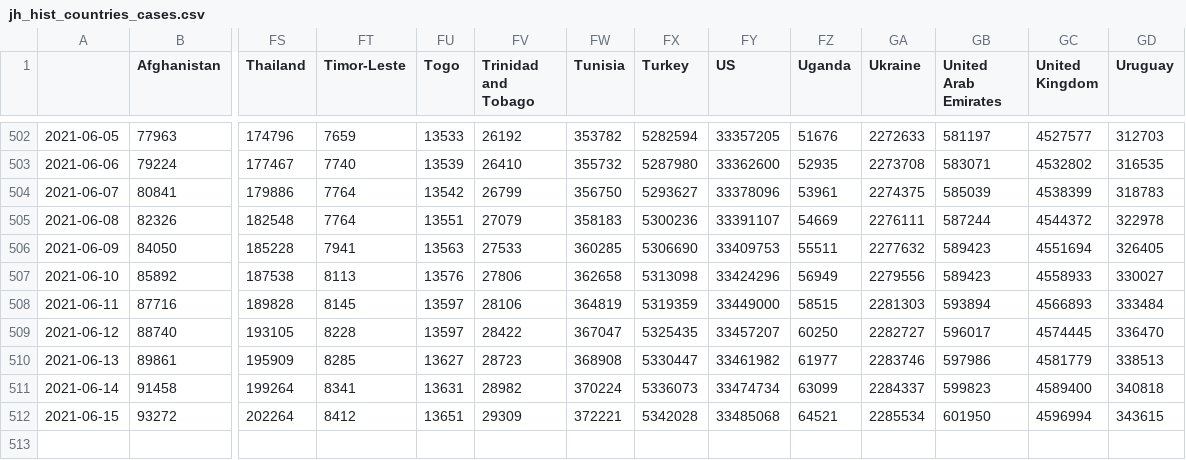
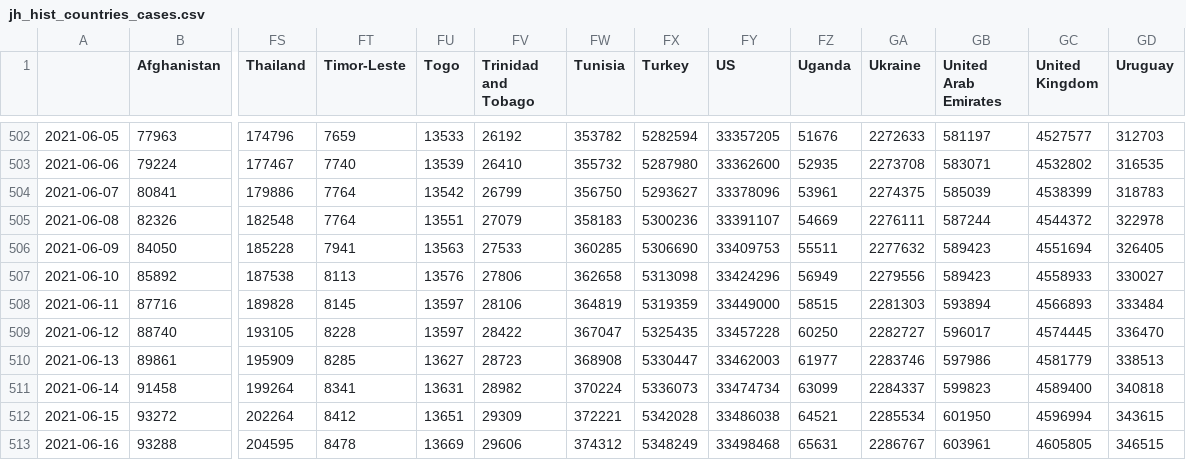
Before and after one commit to BrianLDev/Covid19_Analytics, a CSV file: Datasets/JH/jh_hist_countries_cases.csv, drawn as a sheet; only a part is shown, gaps mark what is left out; rows hold the shown columns only; the diff names each change by its address in the sheet, - before the commit and + after, or states it on an @@ line.

```diff
--- a/Datasets/JH/jh_hist_countries_cases.csv
+++ b/Datasets/JH/jh_hist_countries_cases.csv
-FY509 (US): 33457207
+FY509 (US): 33457228
-FY510 (US): 33461982
+FY510 (US): 33462003
-FY512 (US): 33485068
+FY512 (US): 33486038
+row 513: 2021-06-16 | 93288 | 204595 | 8478 | 13669 | 29606 | 374312 | 5348249 | 33498468 | 65631 | 2286767 | 603961 | 4605805 | 346515
```
Also changed, not shown: Datasets/JH/jh_hist_countries_recovered.csv, Datasets/JH/jh_hist_usstates_cases_pct.csv, 19 other files.
